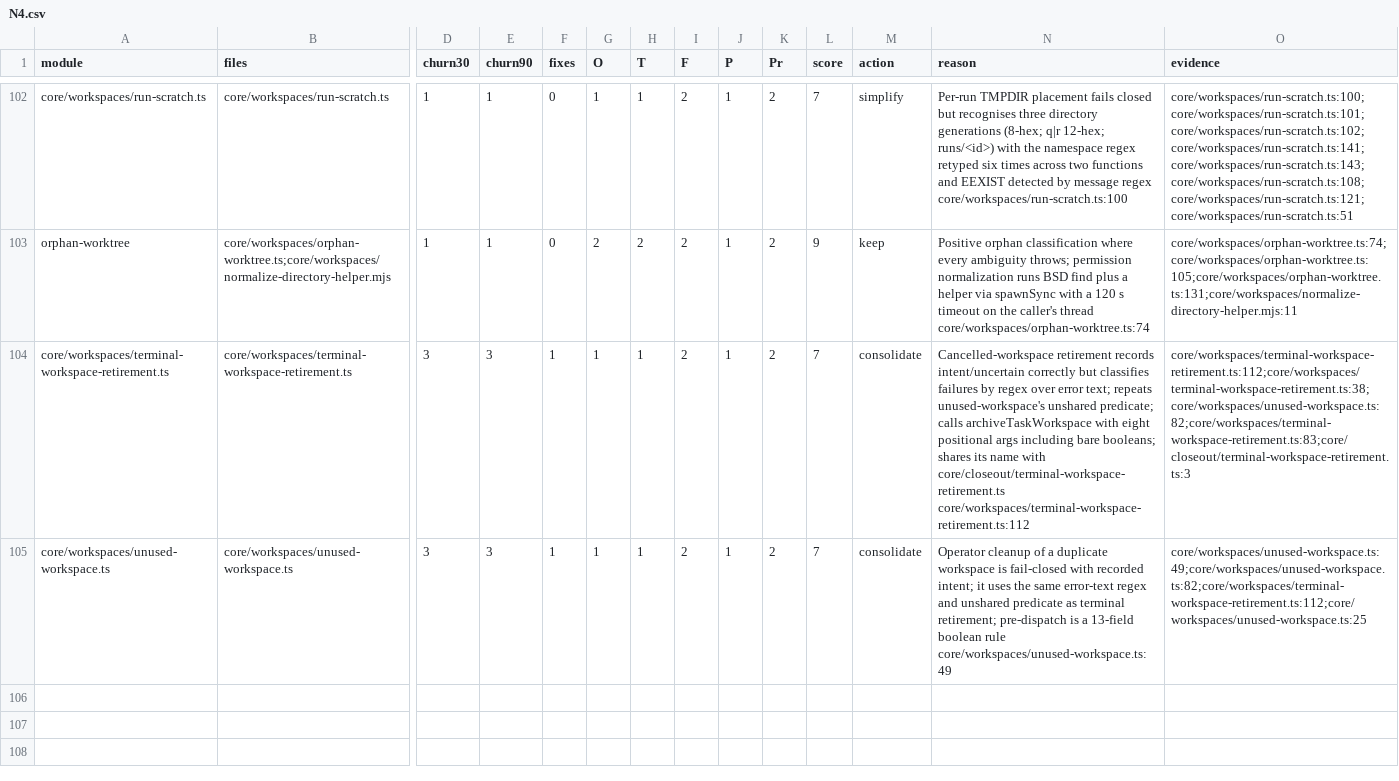
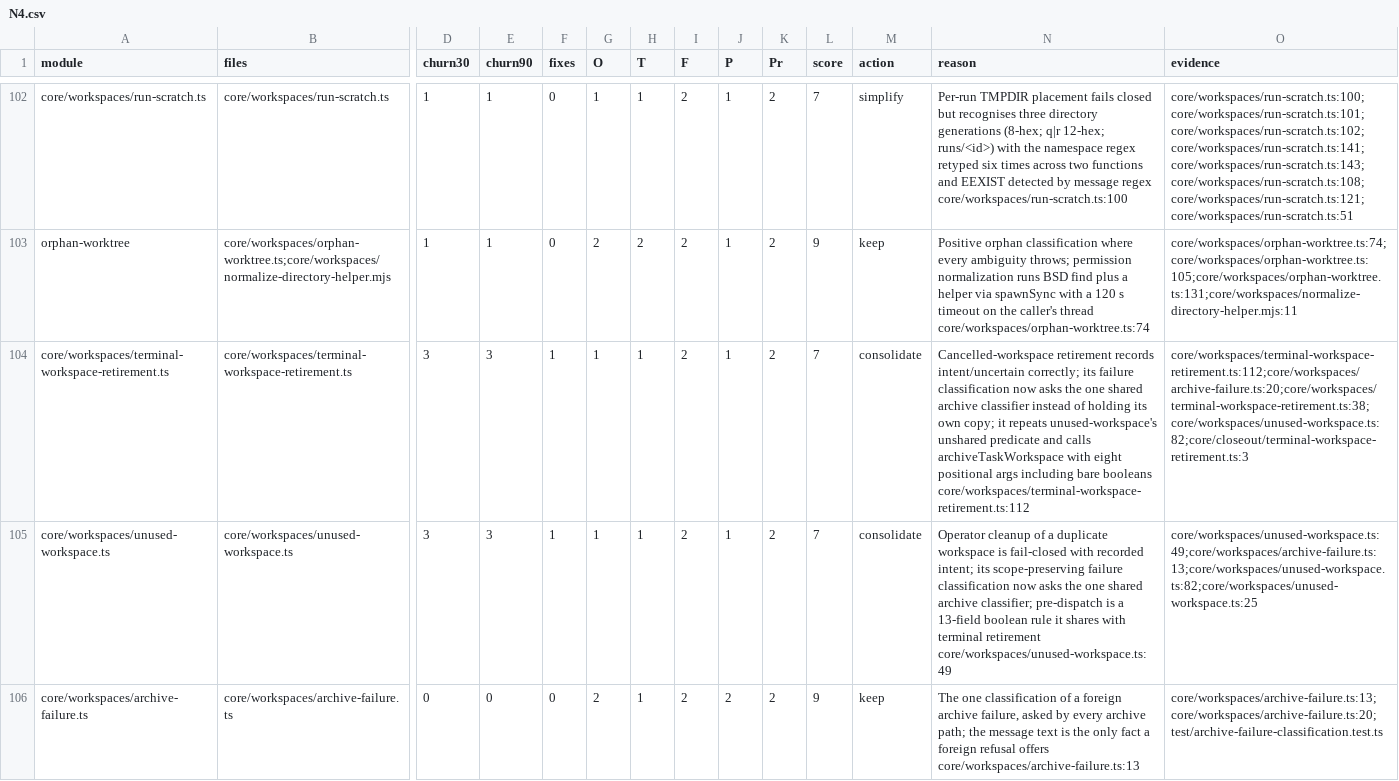
Before and after one commit to inflatable-cookie/nucleus, a CSV file: docs/knowledge/quality/code/N4.csv, drawn as a sheet; only a part is shown, gaps mark what is left out; rows hold the shown columns only; the diff names each change by its address in the sheet, - before the commit and + after, or states it on an @@ line.

```diff
--- a/docs/knowledge/quality/code/N4.csv
+++ b/docs/knowledge/quality/code/N4.csv
-N104 (reason): …records intent/uncertain correctly but classifies failures by regex over error text; repeats unused-workspace's unshared predicate; calls archiveTaskWorkspace with eight positional args including bare booleans; shares its name with core/closeout/terminal-workspace-retirement.ts core/workspaces/terminal-workspace-retirement.ts:112
+N104 (reason): …records intent/uncertain correctly; its failure classification now asks the one shared archive classifier instead of holding its own copy; it repeats unused-workspace's unshared predicate and calls archiveTaskWorkspace with eight positional args including bare booleans core/workspaces/terminal-workspace-retirement.ts:112
-O104 (evidence): core/workspaces/terminal-workspace-retirement.ts:112;core/workspaces/terminal-workspace-retirement.ts:38;core/workspaces/unused-workspace.ts:82;core/workspaces/terminal-workspace-retirement.ts:83;core/closeout/terminal-workspace-retirement.ts:3
+O104 (evidence): core/workspaces/terminal-workspace-retirement.ts:112;core/workspaces/archive-failure.ts:20;core/workspaces/terminal-workspace-retirement.ts:38;core/workspaces/unused-workspace.ts:82;core/closeout/terminal-workspace-retirement.ts:3
-N105 (reason): …recorded intent; it uses the same error-text regex and unshared predicate as terminal retirement; pre-dispatch is a 13-field boolean rule core/workspaces/unused-workspace.ts:49
+N105 (reason): …recorded intent; its scope-preserving failure classification now asks the one shared archive classifier; pre-dispatch is a 13-field boolean rule it shares with terminal retirement core/workspaces/unused-workspace.ts:49
-O105 (evidence): core/workspaces/unused-workspace.ts:49;core/workspaces/unused-workspace.ts:82;core/workspaces/terminal-workspace-retirement.ts:112;core/workspaces/unused-workspace.ts:25
+O105 (evidence): core/workspaces/unused-workspace.ts:49;core/workspaces/archive-failure.ts:13;core/workspaces/unused-workspace.ts:82;core/workspaces/unused-workspace.ts:25
+row 106: core/workspaces/archive-failure.ts | core/workspaces/archive-failure.ts | 0 | 0 | 0 | 2 | 1 | 2 | 2 | 2 | 9 | keep | The one classification of a foreign archive failure, asked by every archive path; the message text is the only fact a foreign refusal offers core/workspaces/archive-failure.ts:13 | core/workspaces/archive-failure.ts:13;core/workspaces/archive-failure.ts:20;test/archive-failure-classification.test.ts
```
Also changed, not shown: docs/knowledge/quality/code/N2.csv, 55 other files.
